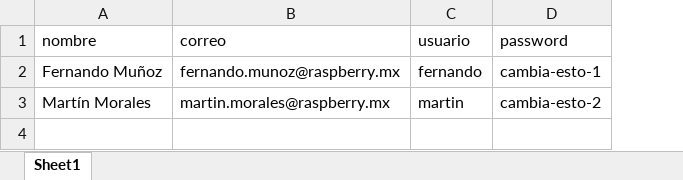
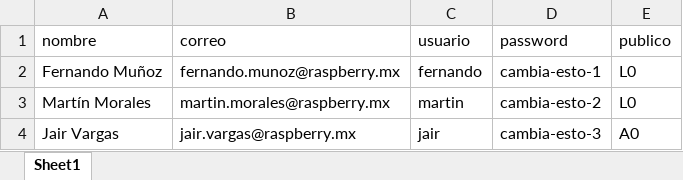
Before and after one commit to moreanmg-eng/Seguro-Hogar-app, an Excel workbook: data/asesores_ejemplo.xlsx, sheet Sheet1, drawn as a sheet; values as stored, in another font and other column widths than the file's, no borders; the diff names each change by its address in the sheet, - before the commit and + after, or states it on an @@ line.

```diff
--- a/data/asesores_ejemplo.xlsx (sheet Sheet1)
+++ b/data/asesores_ejemplo.xlsx (sheet Sheet1)
+column E (publico), rows 2-3: L0 | L0
+row 4: Jair Vargas | jair.vargas@raspberry.mx | jair | cambia-esto-3 | A0
```
Also changed, not shown: data/paquetes.xlsx.
